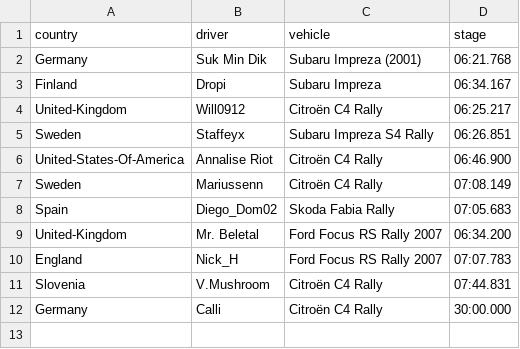
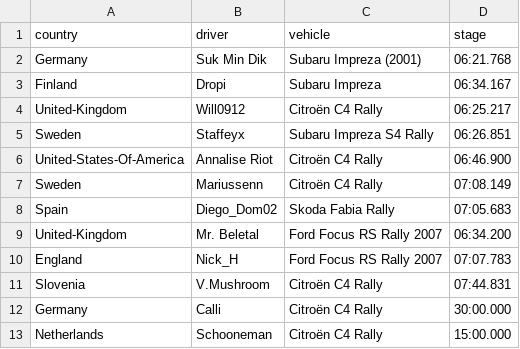
Before and after one commit to will09122000/Results-Reader, a CSV file: results/5.csv, drawn as a sheet.

Commit message:
Added driver check

```diff
--- a/results/5.csv
+++ b/results/5.csv
@@ -12 +12,2 @@ Slovenia,V.Mushroom,Citroën C4 Rally,07:44.831
 Germany,Calli,Citroën C4 Rally,30:00.000
+Netherlands,Schooneman,Citroën C4 Rally,15:00.000
```
Also changed, not shown: 2 other files.
